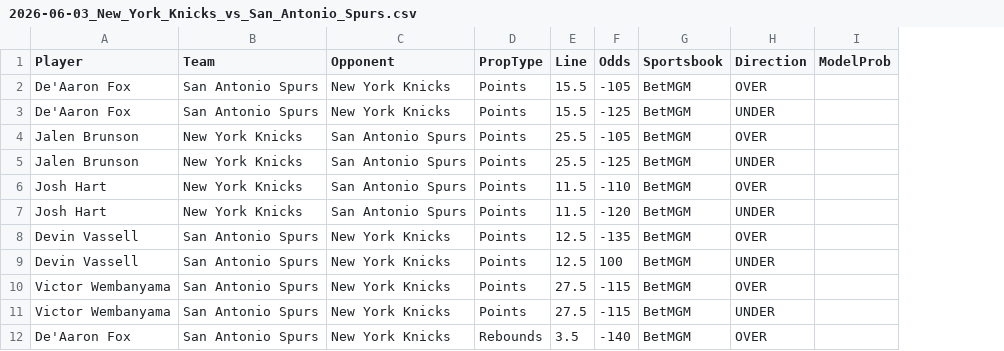
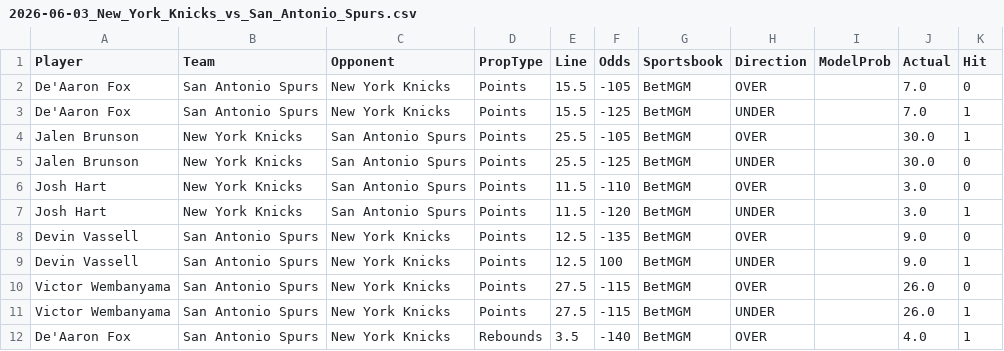
Before and after one commit to shrimannmyneni/NBA-Machine-Learning-Sports-Betting, a CSV file: Data/prop_archives/2026-06-03_New_York_Knicks_vs_San_Antonio_Spurs.csv, drawn as a sheet; only a part is shown; the diff names each change by its address in the sheet, - before the commit and + after, or states it on an @@ line.

Commit message:
Collected player props data from NBA Finals Game 1

```diff
--- a/Data/prop_archives/2026-06-03_New_York_Knicks_vs_San_Antonio_Spurs.csv
+++ b/Data/prop_archives/2026-06-03_New_York_Knicks_vs_San_Antonio_Spurs.csv
+column J (Actual), rows 2-12: 7.0 | 7.0 | 30.0 | 30.0 | 3.0 | 3.0 | 9.0 | 9.0 | 26.0 | 26.0 | 4.0
+column K (Hit), rows 2-12: 0 | 1 | 1 | 0 | 0 | 1 | 0 | 1 | 0 | 1 | 1
```
